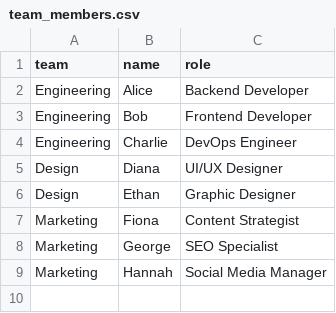
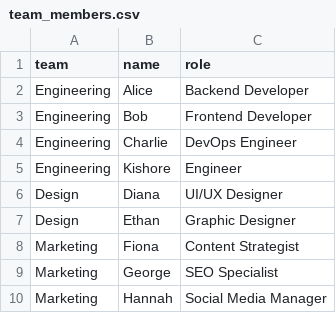
Before and after one commit to kishore3github/list-team, a CSV file: team_members.csv, drawn as a sheet; the diff names each change by its address in the sheet, - before the commit and + after, or states it on an @@ line.

Commit message:
add kishore as devops

```diff
--- a/team_members.csv
+++ b/team_members.csv
+row 5: Engineering | Kishore | Engineer
```
Also changed, not shown: 1 other file.
